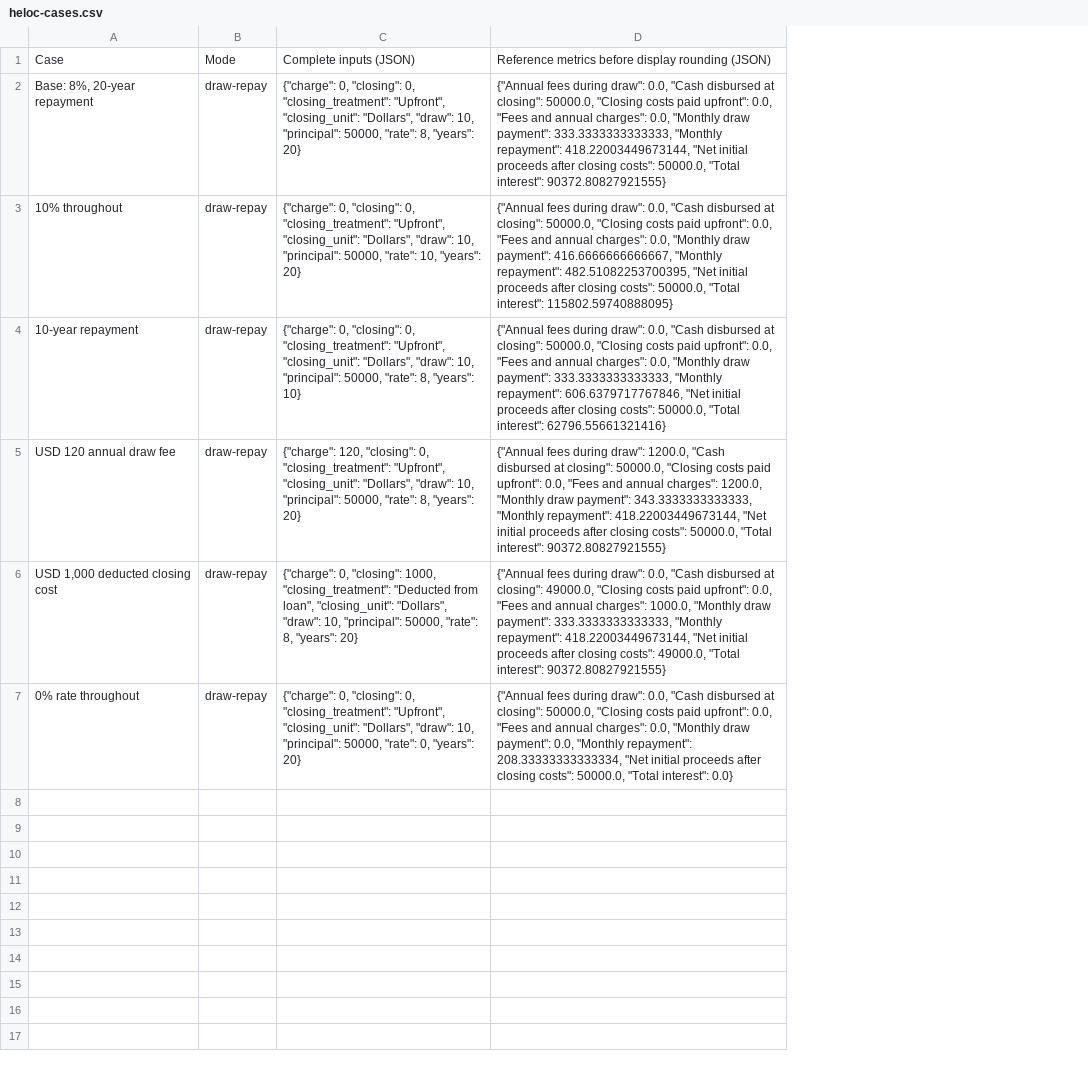
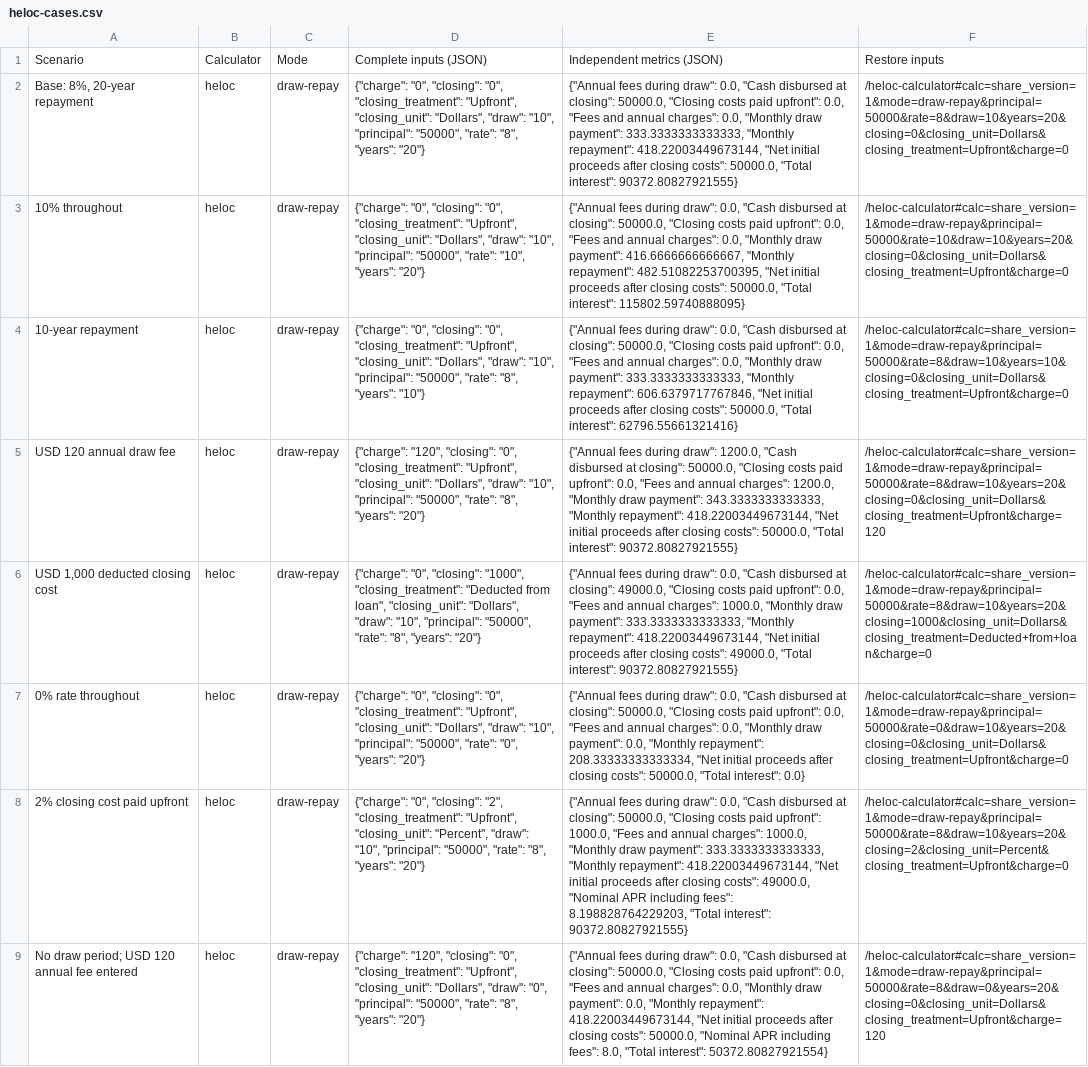
Before and after one commit to joshua880604-web/calculatorfree, a CSV file: public/data/calculation-guides/heloc-cases.csv, drawn as a sheet; removed rows and columns are numbered as before the commit, all else as after; the diff names each change by its address in the sheet, - before the commit and + after, or states it on an @@ line.

Commit message:
Improve HELOC phases, home equity closing cash and consolidation debt comparisons

```diff
--- a/public/data/calculation-guides/heloc-cases.csv
+++ b/public/data/calculation-guides/heloc-cases.csv
+column B, rows 2-7: all heloc
-column C, rows 2-7: {"charge": 0, "closing": 0, "closing_treatment": "Upfront", "closing_unit": "Dollars", "draw": 10, "principal": 50000, "rate": 8, "years": 20} | {"charge": 0, "closing": 0, "closing_treatment": "Upfront", "closing_unit": "Dollars", "draw": 10, "principal": 50000, "rate": 10, "years": 20} | {"charge": 0, "closing": 0, "closing_treatment": "Upfront", "closing_unit": "Dollars", "draw": 10, "principal": 50000, "rate": 8, "years": 10} | {"charge": 120, "closing": 0, "closing_treatment": "Upfront", "closing_unit": "Dollars", "draw": 10, "principal": 50000, "rate": 8, "years": 20} | {"charge": 0, "closing": 1000, "closing_treatment": "Deducted from loan", "closing_unit": "Dollars", "draw": 10, "principal": 50000, "rate": 8, "years": 20} | {"charge": 0, "closing": 0, "closing_treatment": "Upfront", "closing_unit": "Dollars", "draw": 10, "principal": 50000, "rate": 0, "years": 20}
+column D, rows 2-7: {"charge": "0", "closing": "0", "closing_treatment": "Upfront", "closing_unit": "Dollars", "draw": "10", "principal": "50000", "rate": "8", "years": "20"} | {"charge": "0", "closing": "0", "closing_treatment": "Upfront", "closing_unit": "Dollars", "draw": "10", "principal": "50000", "rate": "10", "years": "20"} | {"charge": "0", "closing": "0", "closing_treatment": "Upfront", "closing_unit": "Dollars", "draw": "10", "principal": "50000", "rate": "8", "years": "10"} | {"charge": "120", "closing": "0", "closing_treatment": "Upfront", "closing_unit": "Dollars", "draw": "10", "principal": "50000", "rate": "8", "years": "20"} | {"charge": "0", "closing": "1000", "closing_treatment": "Deducted from loan", "closing_unit": "Dollars", "draw": "10", "principal": "50000", "rate": "8", "years": "20"} | {"charge": "0", "closing": "0", "closing_treatment": "Upfront", "closing_unit": "Dollars", "draw": "10", "principal": "50000", "rate": "0", "years": "20"}
+column F, rows 2-7: /heloc-calculator#calc=share_version=1&mode=draw-repay&principal=50000&rate=8&draw=10&years=20&closing=0&closing_unit=Dollars&closing_treatment=Upfront&charge=0 | /heloc-calculator#calc=share_version=1&mode=draw-repay&principal=50000&rate=10&draw=10&years=20&closing=0&closing_unit=Dollars&closing_treatment=Upfront&charge=0 | /heloc-calculator#calc=share_version=1&mode=draw-repay&principal=50000&rate=8&draw=10&years=10&closing=0&closing_unit=Dollars&closing_treatment=Upfront&charge=0 | /heloc-calculator#calc=share_version=1&mode=draw-repay&principal=50000&rate=8&draw=10&years=20&closing=0&closing_unit=Dollars&closing_treatment=Upfront&charge=120 | /heloc-calculator#calc=share_version=1&mode=draw-repay&principal=50000&rate=8&draw=10&years=20&closing=1000&closing_unit=Dollars&closing_treatment=Deducted+from+loan&charge=0 | /heloc-calculator#calc=share_version=1&mode=draw-repay&principal=50000&rate=0&draw=10&years=20&closing=0&closing_unit=Dollars&closing_treatment=Upfront&charge=0
-row 1: Case | Mode | Complete inputs (JSON) | Reference metrics before display rounding (JSON)
+row 1: Scenario | Calculator | Mode | Complete inputs (JSON) | Independent metrics (JSON) | Restore inputs
+row 8: 2% closing cost paid upfront | heloc | draw-repay | {"charge": "0", "closing": "2", "closing_treatment": "Upfront", "closing_unit": "Percent", "draw": "10", "principal": "50000", "rate": "8", "years": "20"} | {"Annual fees during draw": 0.0, "Cash disbursed at closing": 50000.0, "Closing costs paid upfront": 1000.0, "Fees and annual charges": 1000.0, "Monthly draw payment": 333.3333333333333, "Monthly repayment": 418.22003449673144, "Net initial proceeds after closing costs": 49000.0, "Nominal APR including fees": 8.198828764229203, "Total interest": 90372.80827921555} | /heloc-calculator#calc=share_version=1&mode=draw-repay&principal=50000&rate=8&draw=10&years=20&closing=2&closing_unit=Percent&closing_treatment=Upfront&charge=0
+row 9: No draw period; USD 120 annual fee entered | heloc | draw-repay | {"charge": "120", "closing": "0", "closing_treatment": "Upfront", "closing_unit": "Dollars", "draw": "0", "principal": "50000", "rate": "8", "years": "20"} | {"Annual fees during draw": 0.0, "Cash disbursed at closing": 50000.0, "Closing costs paid upfront": 0.0, "Fees and annual charges": 0.0, "Monthly draw payment": 0.0, "Monthly repayment": 418.22003449673144, "Net initial proceeds after closing costs": 50000.0, "Nominal APR including fees": 8.0, "Total interest": 50372.80827921554} | /heloc-calculator#calc=share_version=1&mode=draw-repay&principal=50000&rate=8&draw=0&years=20&closing=0&closing_unit=Dollars&closing_treatment=Upfront&charge=120
```
Also changed, not shown: public/data/calculation-guides/consolidation-cases.csv, public/data/calculation-guides/equity-cases.csv, 31 other files.
